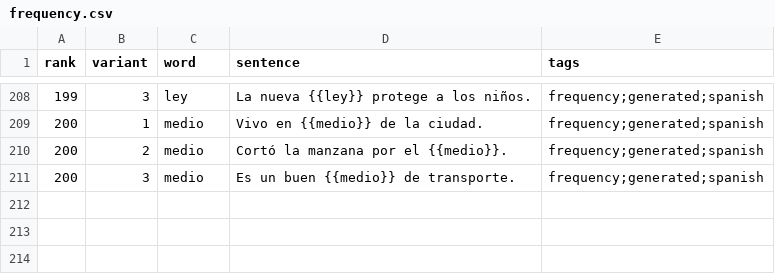
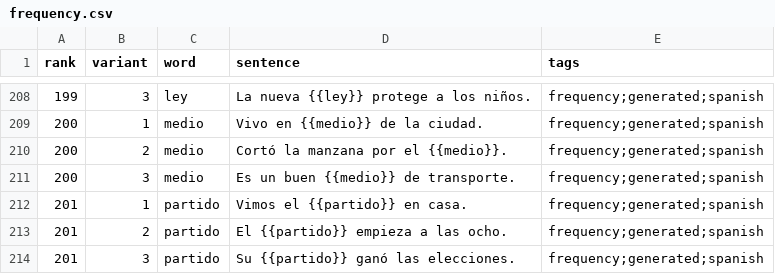
Before and after one commit to dnywh/mochiko, a CSV file: languages/es/frequency.csv, drawn as a sheet; only a part is shown, gaps mark what is left out; the diff names each change by its address in the sheet, - before the commit and + after, or states it on an @@ line.

Commit message:
daily frequency cards: 2026-09-08

```diff
--- a/languages/es/frequency.csv
+++ b/languages/es/frequency.csv
+row 212: 201 | 1 | partido | Vimos el {{partido}} en casa. | frequency;generated;spanish
+row 213: 201 | 2 | partido | El {{partido}} empieza a las ocho. | frequency;generated;spanish
+row 214: 201 | 3 | partido | Su {{partido}} ganó las elecciones. | frequency;generated;spanish
```
Also changed, not shown: languages/de/frequency.csv.
